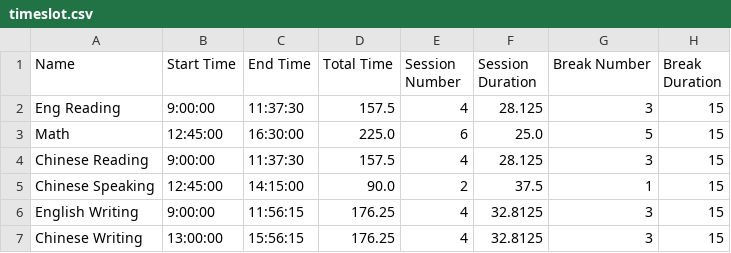
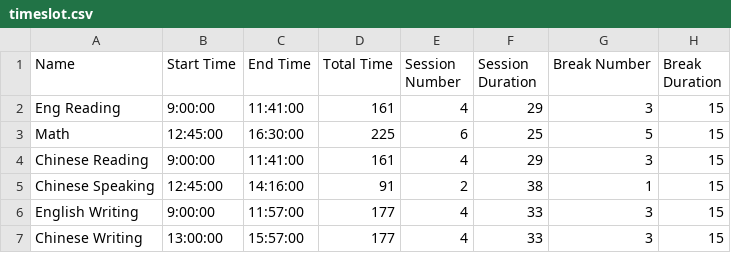
Before and after one commit to tomkwok0415/ExamScheduler, a CSV file: Timeslot/Output/timeslot.csv, drawn as a sheet.

```diff
--- a/Timeslot/Output/timeslot.csv
+++ b/Timeslot/Output/timeslot.csv
@@ -1,7 +1,7 @@
 Name,Start Time,End Time,Total Time,Session Number,Session Duration,Break Number,Break Duration
-Eng Reading,9:00:00,11:37:30,157.5,4,28.125,3,15
-Math,12:45:00,16:30:00,225.0,6,25.0,5,15
-Chinese Reading,9:00:00,11:37:30,157.5,4,28.125,3,15
-Chinese Speaking,12:45:00,14:15:00,90.0,2,37.5,1,15
-English Writing,9:00:00,11:56:15,176.25,4,32.8125,3,15
-Chinese Writing,13:00:00,15:56:15,176.25,4,32.8125,3,15
+Eng Reading,9:00:00,11:41:00,161,4,29,3,15
+Math,12:45:00,16:30:00,225,6,25,5,15
+Chinese Reading,9:00:00,11:41:00,161,4,29,3,15
+Chinese Speaking,12:45:00,14:16:00,91,2,38,1,15
+English Writing,9:00:00,11:57:00,177,4,33,3,15
+Chinese Writing,13:00:00,15:57:00,177,4,33,3,15
```
Also changed, not shown: 4 other files.
